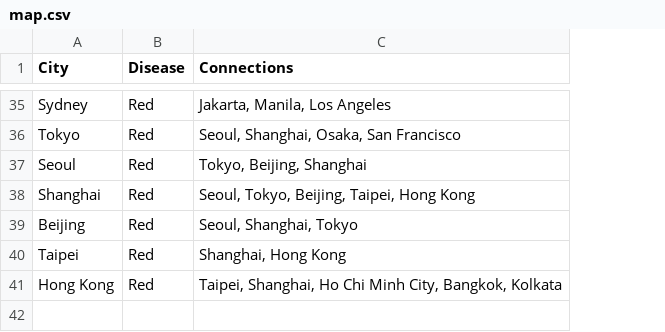
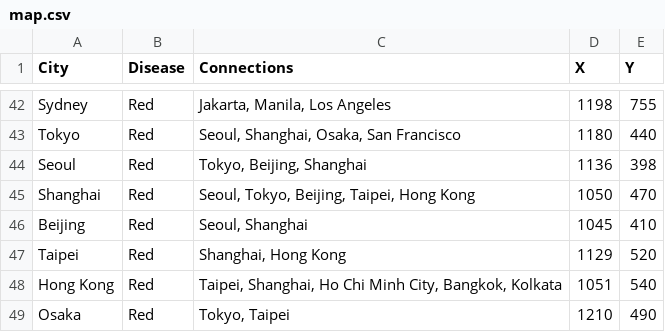
Before and after one commit to DevJav/Pandemic, a CSV file: data/map.csv, drawn as a sheet; only a part is shown, gaps mark what is left out; addresses are those after the commit; the diff covers the shown part only; the diff names each change by its address in the sheet, - before the commit and + after, or states it on an @@ line.

```diff
--- a/data/map.csv
+++ b/data/map.csv
+column D (X), rows 42-48: 1198 | 1180 | 1136 | 1050 | 1045 | 1129 | 1051
+column E (Y), rows 42-48: 755 | 440 | 398 | 470 | 410 | 520 | 540
-C46 (Connections): Seoul, Shanghai, Tokyo
+C46 (Connections): Seoul, Shanghai
+row 49: Osaka | Red | Tokyo, Taipei | 1210 | 490
```
Also changed, not shown: 8 added rows, 1 removed row and 6 edited cells elsewhere in this file, 3 other files.
